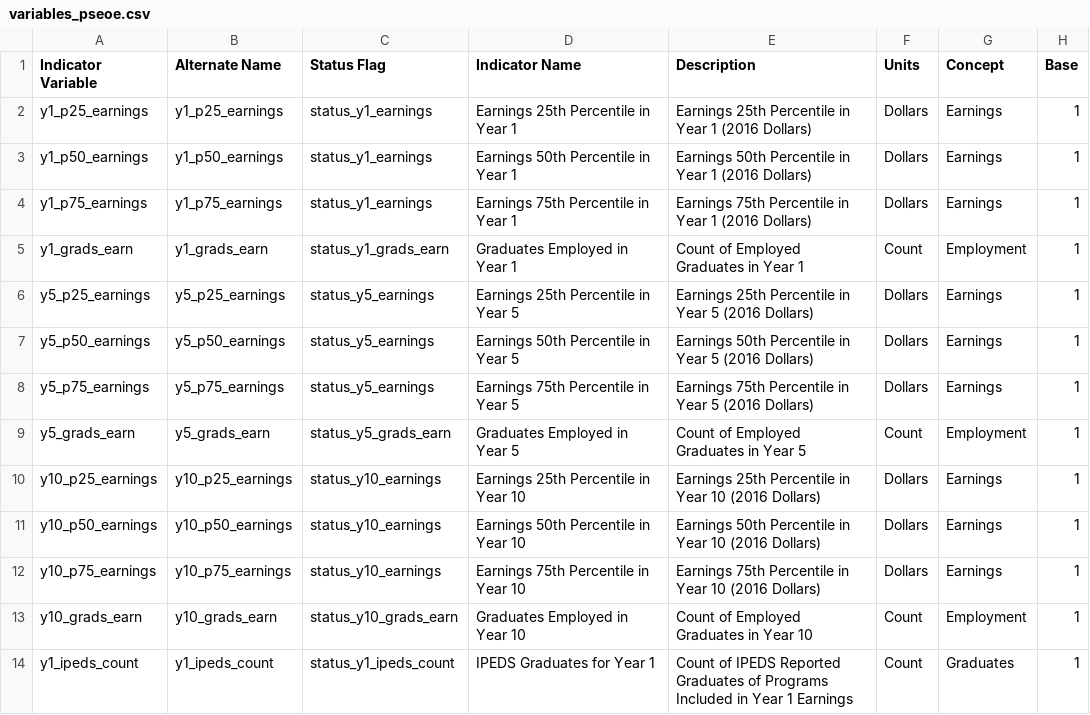
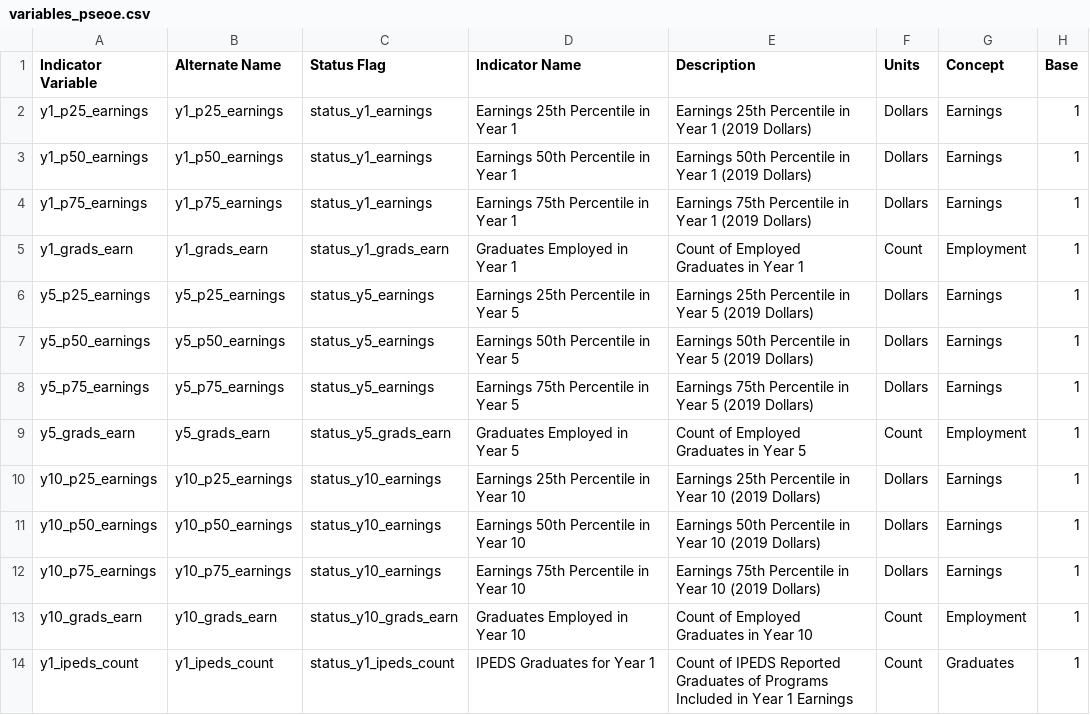
Before and after one commit to LEDApplications/DEPRECATED-lehd-schema, a CSV file: formats/V4.8.1/variables_pseoe.csv, drawn as a sheet; only a part is shown.

Commit message:
Re #42: Changed variables_pseo to reflect CPI year change

```diff
--- a/formats/V4.8.1/variables_pseoe.csv
+++ b/formats/V4.8.1/variables_pseoe.csv
@@ -1,13 +1,13 @@
 Indicator Variable,Alternate Name,Status Flag,Indicator Name,Description,Units,Concept,Base
-y1_p25_earnings,y1_p25_earnings,status_y1_earnings,Earnings 25th Percentile in Year 1,Earnings 25th Percentile in Year 1 (2016 Dollars),Dollars,Earnings,1
-y1_p50_earnings,y1_p50_earnings,status_y1_earnings,Earnings 50th Percentile in Year 1,Earnings 50th Percentile in Year 1 (2016 Dollars),Dollars,Earnings,1
-y1_p75_earnings,y1_p75_earnings,status_y1_earnings,Earnings 75th Percentile in Year 1,Earnings 75th Percentile in Year 1 (2016 Dollars),Dollars,Earnings,1
+y1_p25_earnings,y1_p25_earnings,status_y1_earnings,Earnings 25th Percentile in Year 1,Earnings 25th Percentile in Year 1 (2019 Dollars),Dollars,Earnings,1
+y1_p50_earnings,y1_p50_earnings,status_y1_earnings,Earnings 50th Percentile in Year 1,Earnings 50th Percentile in Year 1 (2019 Dollars),Dollars,Earnings,1
+y1_p75_earnings,y1_p75_earnings,status_y1_earnings,Earnings 75th Percentile in Year 1,Earnings 75th Percentile in Year 1 (2019 Dollars),Dollars,Earnings,1
 y1_grads_earn,y1_grads_earn,status_y1_grads_earn,Graduates Employed in Year 1,Count of Employed Graduates in Year 1,Count,Employment,1
-y5_p25_earnings,y5_p25_earnings,status_y5_earnings,Earnings 25th Percentile in Year 5,Earnings 25th Percentile in Year 5 (2016 Dollars),Dollars,Earnings,1
-y5_p50_earnings,y5_p50_earnings,status_y5_earnings,Earnings 50th Percentile in Year 5,Earnings 50th Percentile in Year 5 (2016 Dollars),Dollars,Earnings,1
-y5_p75_earnings,y5_p75_earnings,status_y5_earnings,Earnings 75th Percentile in Year 5,Earnings 75th Percentile in Year 5 (2016 Dollars),Dollars,Earnings,1
+y5_p25_earnings,y5_p25_earnings,status_y5_earnings,Earnings 25th Percentile in Year 5,Earnings 25th Percentile in Year 5 (2019 Dollars),Dollars,Earnings,1
+y5_p50_earnings,y5_p50_earnings,status_y5_earnings,Earnings 50th Percentile in Year 5,Earnings 50th Percentile in Year 5 (2019 Dollars),Dollars,Earnings,1
+y5_p75_earnings,y5_p75_earnings,status_y5_earnings,Earnings 75th Percentile in Year 5,Earnings 75th Percentile in Year 5 (2019 Dollars),Dollars,Earnings,1
 y5_grads_earn,y5_grads_earn,status_y5_grads_earn,Graduates Employed in Year 5,Count of Employed Graduates in Year 5,Count,Employment,1
-y10_p25_earnings,y10_p25_earnings,status_y10_earnings,Earnings 25th Percentile in Year 10,Earnings 25th Percentile in Year 10 (2016 Dollars),Dollars,Earnings,1
-y10_p50_earnings,y10_p50_earnings,status_y10_earnings,Earnings 50th Percentile in Year 10,Earnings 50th Percentile in Year 10 (2016 Dollars),Dollars,Earnings,1
-y10_p75_earnings,y10_p75_earnings,status_y10_earnings,Earnings 75th Percentile in Year 10,Earnings 75th Percentile in Year 10 (2016 Dollars),Dollars,Earnings,1
+y10_p25_earnings,y10_p25_earnings,status_y10_earnings,Earnings 25th Percentile in Year 10,Earnings 25th Percentile in Year 10 (2019 Dollars),Dollars,Earnings,1
+y10_p50_earnings,y10_p50_earnings,status_y10_earnings,Earnings 50th Percentile in Year 10,Earnings 50th Percentile in Year 10 (2019 Dollars),Dollars,Earnings,1
+y10_p75_earnings,y10_p75_earnings,status_y10_earnings,Earnings 75th Percentile in Year 10,Earnings 75th Percentile in Year 10 (2019 Dollars),Dollars,Earnings,1
 y10_grads_earn,y10_grads_earn,status_y10_grads_earn,Graduates Employed in Year 10,Count of Employed Graduates in Year 10,Count,Employment,1
```
